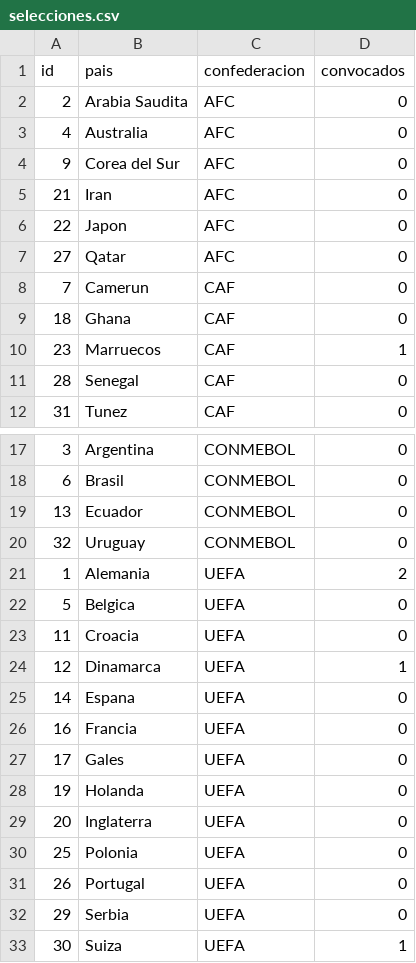
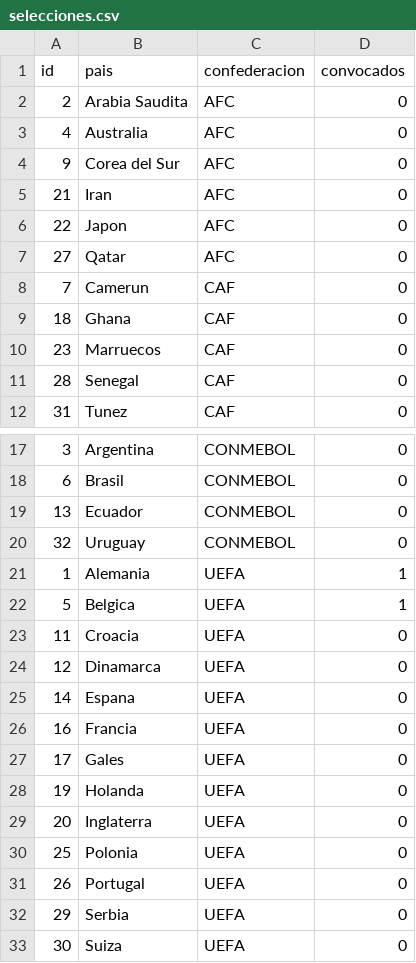
Before and after one commit to TomasMastra/tp_laboratorio_1, a CSV file: tp3_windows/selecciones.csv, drawn as a sheet; only a part is shown, gaps mark what is left out.

```diff
--- a/tp3_windows/selecciones.csv
+++ b/tp3_windows/selecciones.csv
@@ -9,3 +9,3 @@ id,pais,confederacion,convocados
 18,Ghana,CAF,0
-23,Marruecos,CAF,1
+23,Marruecos,CAF,0
 28,Senegal,CAF,0
@@ -20,6 +20,6 @@ id,pais,confederacion,convocados
 32,Uruguay,CONMEBOL,0
-1,Alemania,UEFA,2
-5,Belgica,UEFA,0
+1,Alemania,UEFA,1
+5,Belgica,UEFA,1
 11,Croacia,UEFA,0
-12,Dinamarca,UEFA,1
+12,Dinamarca,UEFA,0
 14,Espana,UEFA,0
@@ -32,2 +32,2 @@ id,pais,confederacion,convocados
 29,Serbia,UEFA,0
-30,Suiza,UEFA,1
+30,Suiza,UEFA,0
```
Also changed, not shown: tp3_windows/jugadores.csv, 16 other files.
